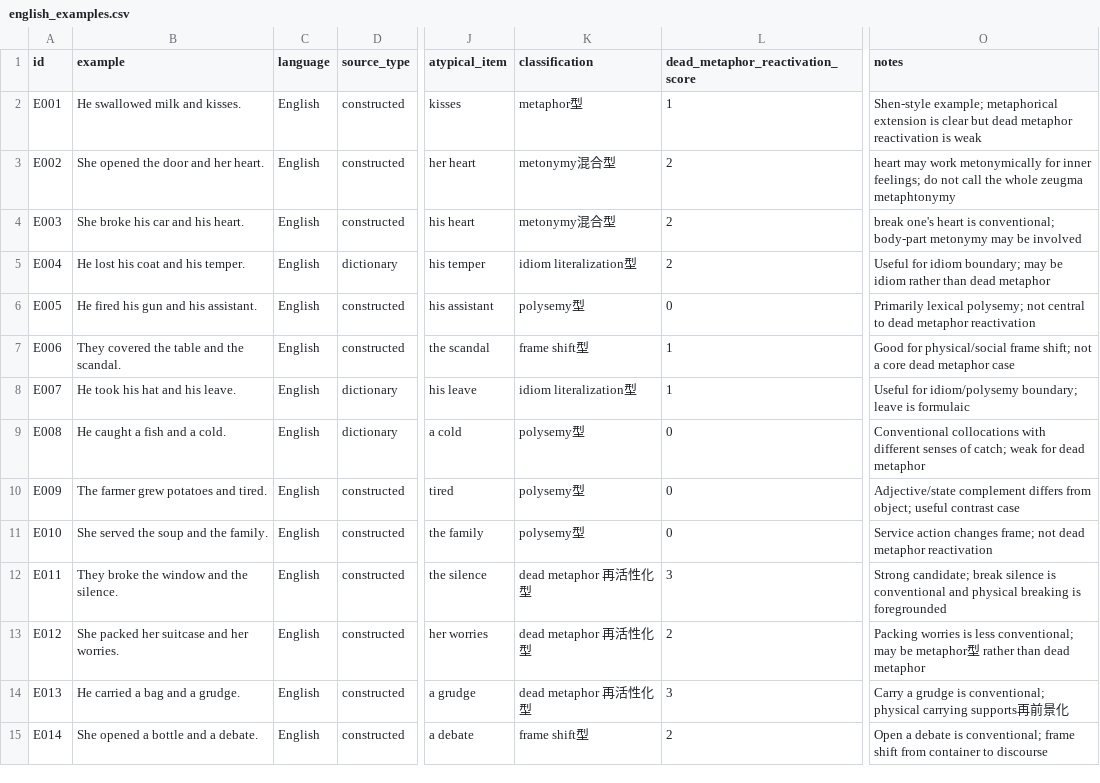
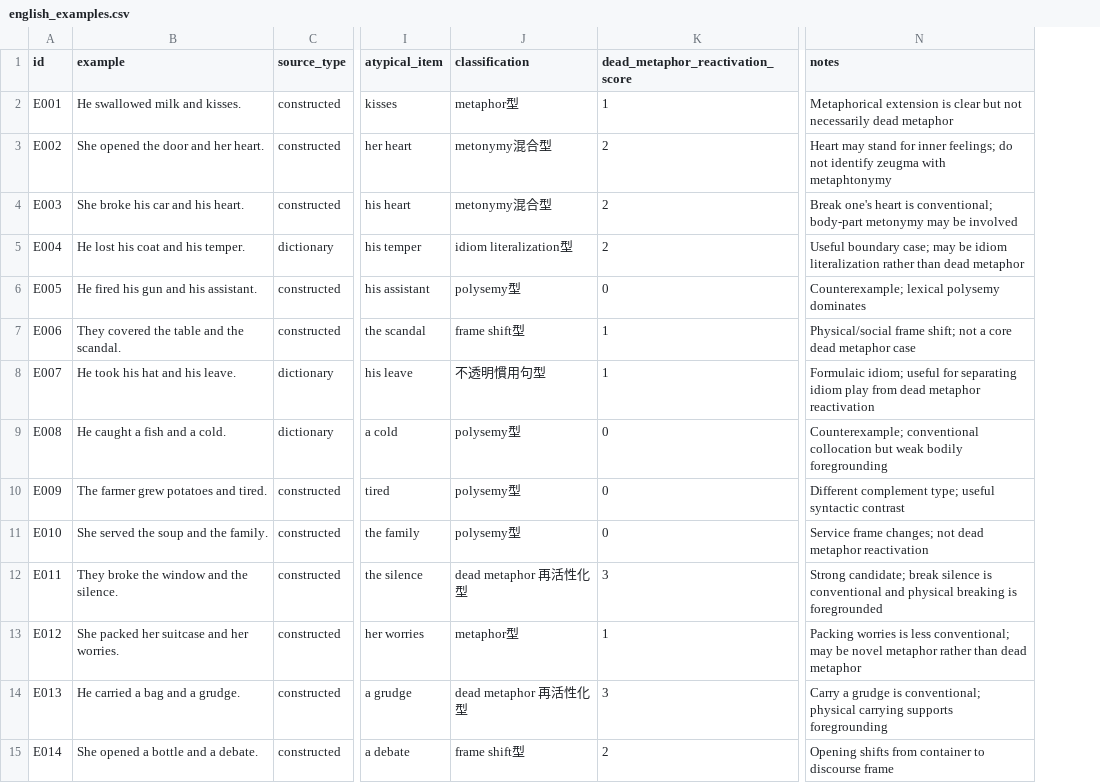
Before and after one commit to kkne19901004-creator/zeugma-dead-metaphor-research, a CSV file: examples/english_examples.csv, drawn as a sheet; only a part is shown, gaps mark what is left out; removed rows and columns are numbered as before the commit, all else as after; the diff covers the shown part only; the diff names each change by its address in the sheet, - before the commit and + after, or states it on an @@ line.

Commit message:
Advance dead metaphor reactivation analysis

```diff
--- a/examples/english_examples.csv
+++ b/examples/english_examples.csv
-column C (language), rows 2-15: all English
-N2 (notes): Shen-style example; metaphorical extension is clear but dead metaphor reactivation is weak
+N2 (notes): Metaphorical extension is clear but not necessarily dead metaphor
-N3 (notes): heart may work metonymically for inner feelings; do not call the whole zeugma metaphtonymy
+N3 (notes): Heart may stand for inner feelings; do not identify zeugma with metaphtonymy
-N4 (notes): break one's heart…
+N4 (notes): Break one's heart…
-N5 (notes): Useful for idiom boundary; may be idiom rather than…
+N5 (notes): Useful boundary case; may be idiom literalization rather than…
-N6 (notes): Primarily lexical polysemy; not central to dead metaphor reactivation
+N6 (notes): Counterexample; lexical polysemy dominates
-N7 (notes): Good for physical/social frame shift;…
+N7 (notes): Physical/social frame shift;…
-J8 (classification): idiom literalization型
+J8 (classification): 不透明慣用句型
-N8 (notes): Useful for idiom/polysemy boundary; leave is formulaic
+N8 (notes): Formulaic idiom; useful for separating idiom play from dead metaphor reactivation
-N9 (notes): Conventional collocations with different senses of catch; weak for dead metaphor
+N9 (notes): Counterexample; conventional collocation but weak bodily foregrounding
-N10 (notes): Adjective/state complement differs from object; useful contrast case
+N10 (notes): Different complement type; useful syntactic contrast
-N11 (notes): Service action changes frame; not dead…
+N11 (notes): Service frame changes; not dead…
-J13 (classification): dead metaphor 再活性化型
+J13 (classification): metaphor型
-K13 (dead_metaphor_reactivation_score): 2
+K13 (dead_metaphor_reactivation_score): 1
-N13 (notes): …may be metaphor型 rather than…
+N13 (notes): …may be novel metaphor rather than…
-N14 (notes): …carrying supports再前景化
+N14 (notes): …carrying supports foregrounding
-N15 (notes): Open a debate is conventional; frame shift from container to discourse
+N15 (notes): Opening shifts from container to discourse frame
```
Also changed, not shown: 11 added rows and 9 edited cells elsewhere in this file.
